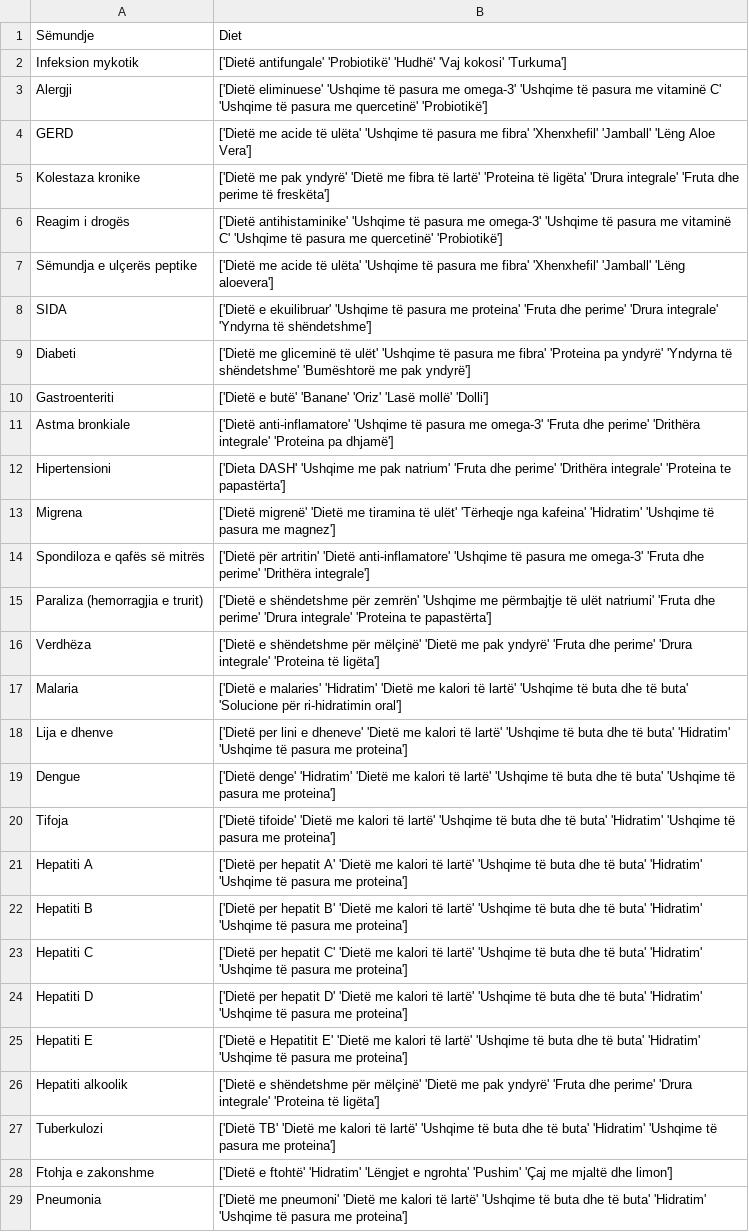
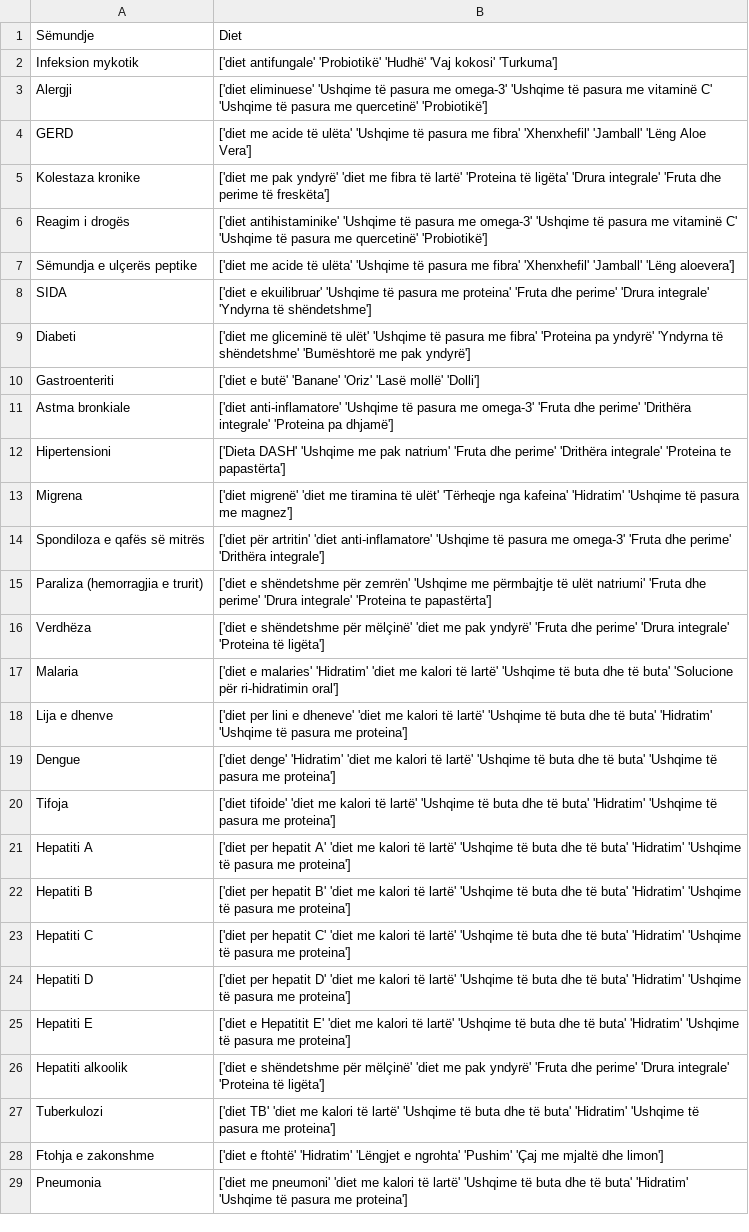
Before and after one commit to bleonit001/AI-MedicalDiagnoses-ALB, a CSV file: dataset/diets-sq.csv, drawn as a sheet; only a part is shown; the diff covers the shown part only; the diff names each change by its address in the sheet, - before the commit and + after, or states it on an @@ line.

```diff
--- a/dataset/diets-sq.csv
+++ b/dataset/diets-sq.csv
-B2: ['Dietë antifungale' 'Probiotikë'…
+B2: ['diet antifungale' 'Probiotikë'…
-B3: ['Dietë eliminuese' 'Ushqime…
+B3: ['diet eliminuese' 'Ushqime…
-B4: ['Dietë me acide…
+B4: ['diet me acide…
-B5: ['Dietë me pak yndyrë' 'Dietë me fibra…
+B5: ['diet me pak yndyrë' 'diet me fibra…
-B6: ['Dietë antihistaminike' 'Ushqime…
+B6: ['diet antihistaminike' 'Ushqime…
-B7: ['Dietë me acide…
+B7: ['diet me acide…
-B8: ['Dietë e ekuilibruar'…
+B8: ['diet e ekuilibruar'…
-B9: ['Dietë me gliceminë…
+B9: ['diet me gliceminë…
-B10: ['Dietë e butë'…
+B10: ['diet e butë'…
-B11: ['Dietë anti-inflamatore' 'Ushqime…
+B11: ['diet anti-inflamatore' 'Ushqime…
-B13: ['Dietë migrenë' 'Dietë me tiramina…
+B13: ['diet migrenë' 'diet me tiramina…
-B14: ['Dietë për artritin' 'Dietë anti-inflamatore' 'Ushqime…
+B14: ['diet për artritin' 'diet anti-inflamatore' 'Ushqime…
-B15: ['Dietë e shëndetshme…
+B15: ['diet e shëndetshme…
-B16: ['Dietë e shëndetshme për mëlçinë' 'Dietë me pak…
+B16: ['diet e shëndetshme për mëlçinë' 'diet me pak…
-B17: ['Dietë e malaries' 'Hidratim' 'Dietë me kalori…
+B17: ['diet e malaries' 'Hidratim' 'diet me kalori…
-B18: ['Dietë per lini e dheneve' 'Dietë me kalori…
+B18: ['diet per lini e dheneve' 'diet me kalori…
-B19: ['Dietë denge' 'Hidratim' 'Dietë me kalori…
+B19: ['diet denge' 'Hidratim' 'diet me kalori…
-B20: ['Dietë tifoide' 'Dietë me kalori…
+B20: ['diet tifoide' 'diet me kalori…
-B21: ['Dietë per hepatit A' 'Dietë me kalori…
+B21: ['diet per hepatit A' 'diet me kalori…
-B22: ['Dietë per hepatit B' 'Dietë me kalori…
+B22: ['diet per hepatit B' 'diet me kalori…
-B23: ['Dietë per hepatit C' 'Dietë me kalori…
+B23: ['diet per hepatit C' 'diet me kalori…
-B24: ['Dietë per hepatit D' 'Dietë me kalori…
+B24: ['diet per hepatit D' 'diet me kalori…
-B25: ['Dietë e Hepatitit E' 'Dietë me kalori…
+B25: ['diet e Hepatitit E' 'diet me kalori…
-B26: ['Dietë e shëndetshme për mëlçinë' 'Dietë me pak…
+B26: ['diet e shëndetshme për mëlçinë' 'diet me pak…
-B27: ['Dietë TB' 'Dietë me kalori…
+B27: ['diet TB' 'diet me kalori…
-B28: ['Dietë e ftohtë'…
+B28: ['diet e ftohtë'…
-B29: ['Dietë me pneumoni' 'Dietë me kalori…
+B29: ['diet me pneumoni' 'diet me kalori…
```
Also changed, not shown: 12 edited cells elsewhere in this file, dataset/Workout.csv, dataset/medications-sq.csv, 9 other files.
